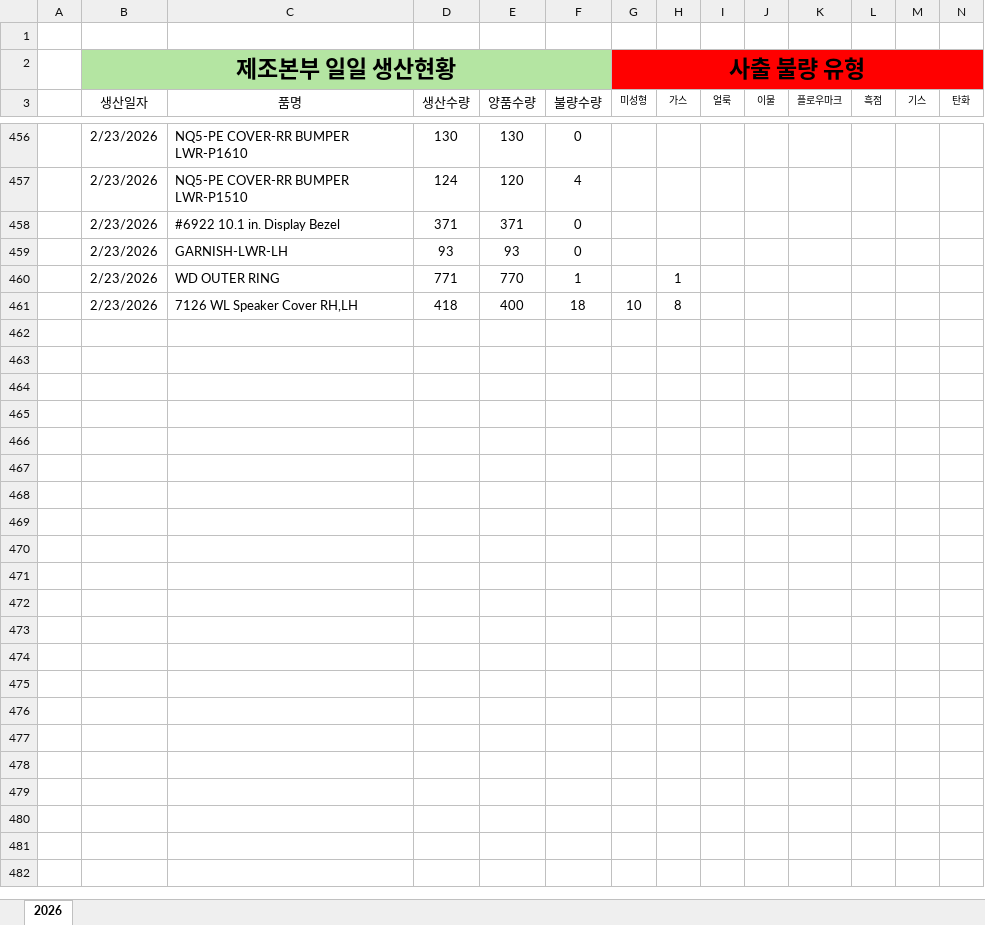
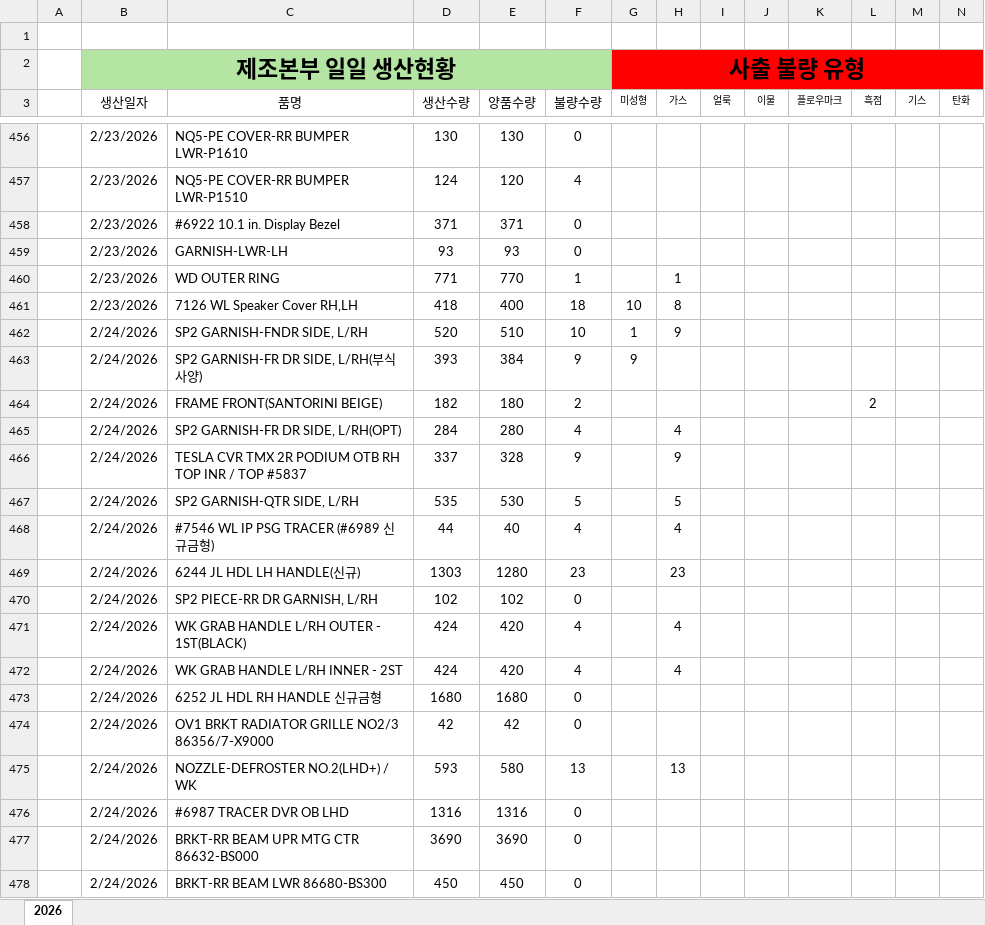
Before and after one commit to 99805106aa-web/namdogeum-dashboard, an Excel workbook: data.xlsx, sheet 2026, drawn as a sheet; only a part is shown, gaps mark what is left out; values as stored, in another font and other column widths than the file's, no borders; rows hold the shown columns only; the diff covers the shown part only; the diff names each change by its address in the sheet, - before the commit and + after, or states it on an @@ line.

Commit message:
Add files via upload

```diff
--- a/data.xlsx (sheet 2026)
+++ b/data.xlsx (sheet 2026)
+row 462:  | 2/24/2026 | SP2 GARNISH-FNDR SIDE, L/RH | 520 | 510 | 10 | 1 | 9
+row 463:  | 2/24/2026 | SP2 GARNISH-FR DR SIDE, L/RH(부식사양) | 393 | 384 | 9 | 9
+row 464:  | 2/24/2026 | FRAME FRONT(SANTORINI BEIGE) | 182 | 180 | 2 |  |  |  |  |  | 2
+row 465:  | 2/24/2026 | SP2 GARNISH-FR DR SIDE, L/RH(OPT) | 284 | 280 | 4 |  | 4
+row 466:  | 2/24/2026 | TESLA CVR TMX 2R PODIUM OTB RH TOP INR / TOP #5837 | 337 | 328 | 9 |  | 9
+row 467:  | 2/24/2026 | SP2 GARNISH-QTR SIDE, L/RH | 535 | 530 | 5 |  | 5
+row 468:  | 2/24/2026 | #7546 WL IP PSG TRACER (#6989 신규금형) | 44 | 40 | 4 |  | 4
+row 469:  | 2/24/2026 | 6244 JL HDL LH HANDLE(신규) | 1303 | 1280 | 23 |  | 23
+row 470:  | 2/24/2026 | SP2 PIECE-RR DR GARNISH, L/RH | 102 | 102 | 0
+row 471:  | 2/24/2026 | WK GRAB HANDLE L/RH OUTER - 1ST(BLACK) | 424 | 420 | 4 |  | 4
+row 472:  | 2/24/2026 | WK GRAB HANDLE L/RH INNER - 2ST | 424 | 420 | 4 |  | 4
+row 473:  | 2/24/2026 | 6252 JL HDL RH HANDLE 신규금형 | 1680 | 1680 | 0
+row 474:  | 2/24/2026 | OV1 BRKT RADIATOR GRILLE NO2/3 86356/7-X9000 | 42 | 42 | 0
+row 475:  | 2/24/2026 | NOZZLE-DEFROSTER NO.2(LHD+) / WK | 593 | 580 | 13 |  | 13
+row 476:  | 2/24/2026 | #6987 TRACER DVR OB LHD | 1316 | 1316 | 0
+row 477:  | 2/24/2026 | BRKT-RR BEAM UPR MTG CTR 86632-BS000 | 3690 | 3690 | 0
+row 478:  | 2/24/2026 | BRKT-RR BEAM LWR 86680-BS300 | 450 | 450 | 0
```
Also changed, not shown: 32 added rows elsewhere in this sheet.
